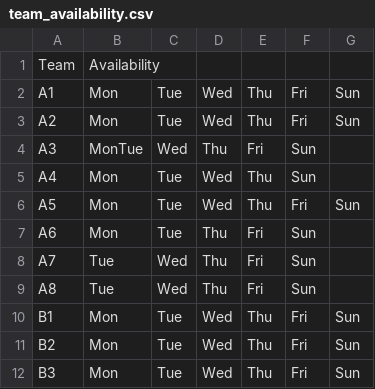
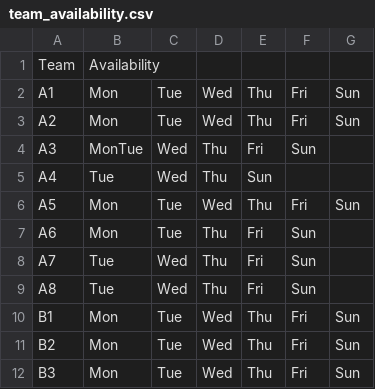
Before and after one commit to jpotter82/wmsl-schedule-builder, a CSV file: team_availability.csv, drawn as a sheet; only a part is shown.

Commit message:
Update team_availability.csv

```diff
--- a/team_availability.csv
+++ b/team_availability.csv
@@ -4,3 +4,3 @@ A2,Mon,Tue,Wed,Thu,Fri,Sun
 A3,MonTue,Wed,Thu,Fri,Sun
-A4,Mon,Tue,Wed,Thu,Sun
+A4,Tue,Wed,Thu,Sun
 A5,Mon,Tue,Wed,Thu,Fri,Sun
```
